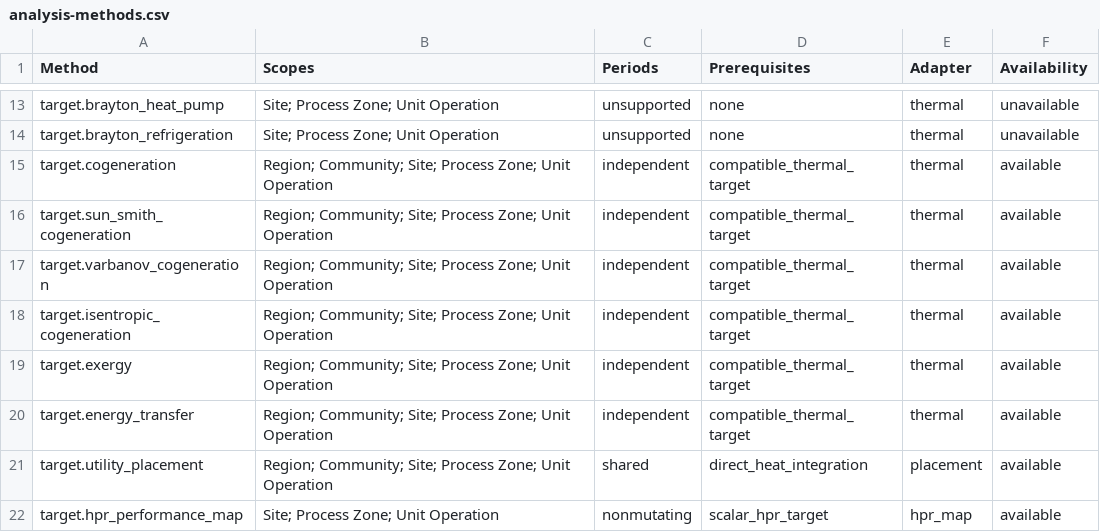
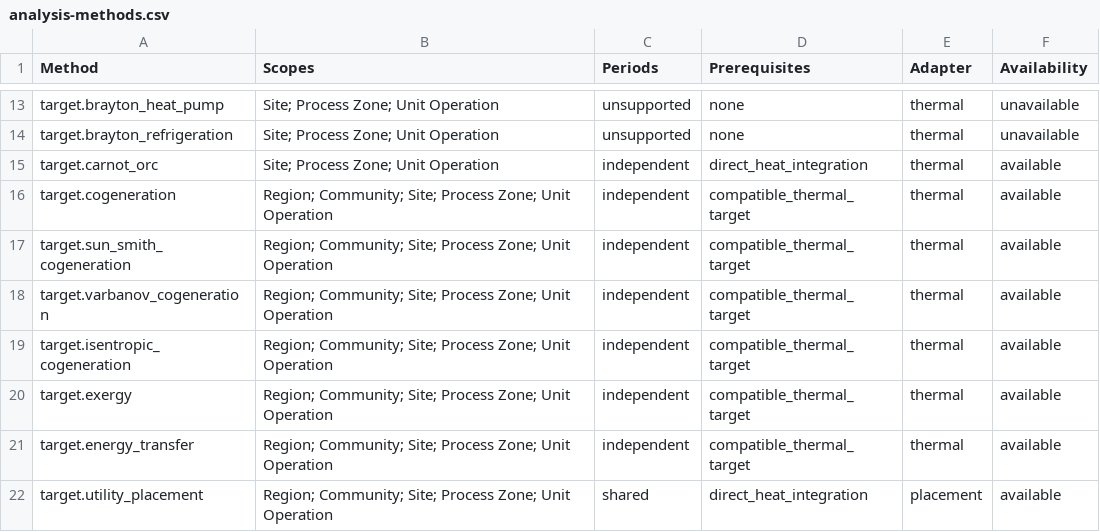
Before and after one commit to waikato-ahuora-smart-energy-systems/OpenPinch, a CSV file: docs/_data/analysis-methods.csv, drawn as a sheet; only a part is shown, gaps mark what is left out; the shorter side is filled out with more unchanged rows.

```diff
--- a/docs/_data/analysis-methods.csv
+++ b/docs/_data/analysis-methods.csv
@@ -14,2 +14,3 @@ target.brayton_heat_pump,Site; Process Zone; Unit Operation,unsupported,none,the
 target.brayton_refrigeration,Site; Process Zone; Unit Operation,unsupported,none,thermal,unavailable
+target.carnot_orc,Site; Process Zone; Unit Operation,independent,direct_heat_integration,thermal,available
 target.cogeneration,Region; Community; Site; Process Zone; Unit Operation,independent,compatible_thermal_target,thermal,available
```
Also changed, not shown: docs/_data/tutorial-coverage.csv, 23 other files.
